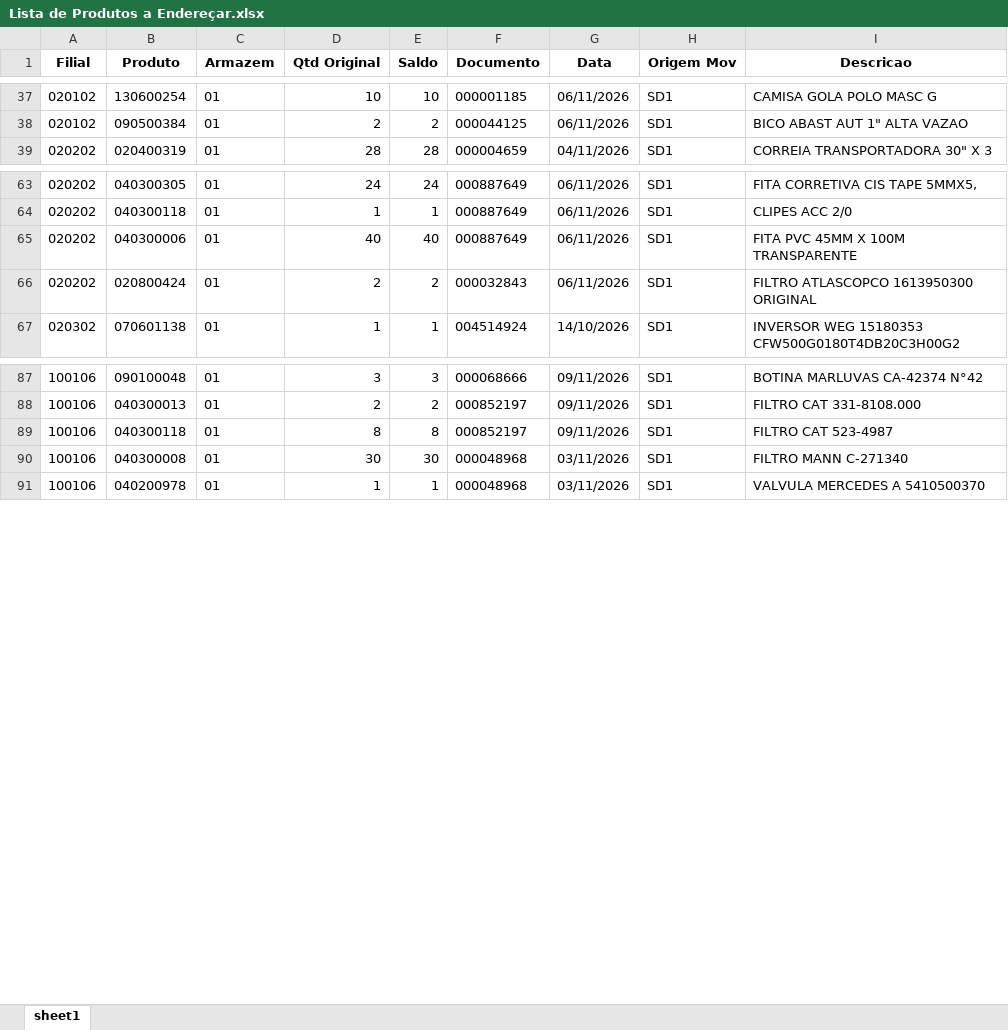
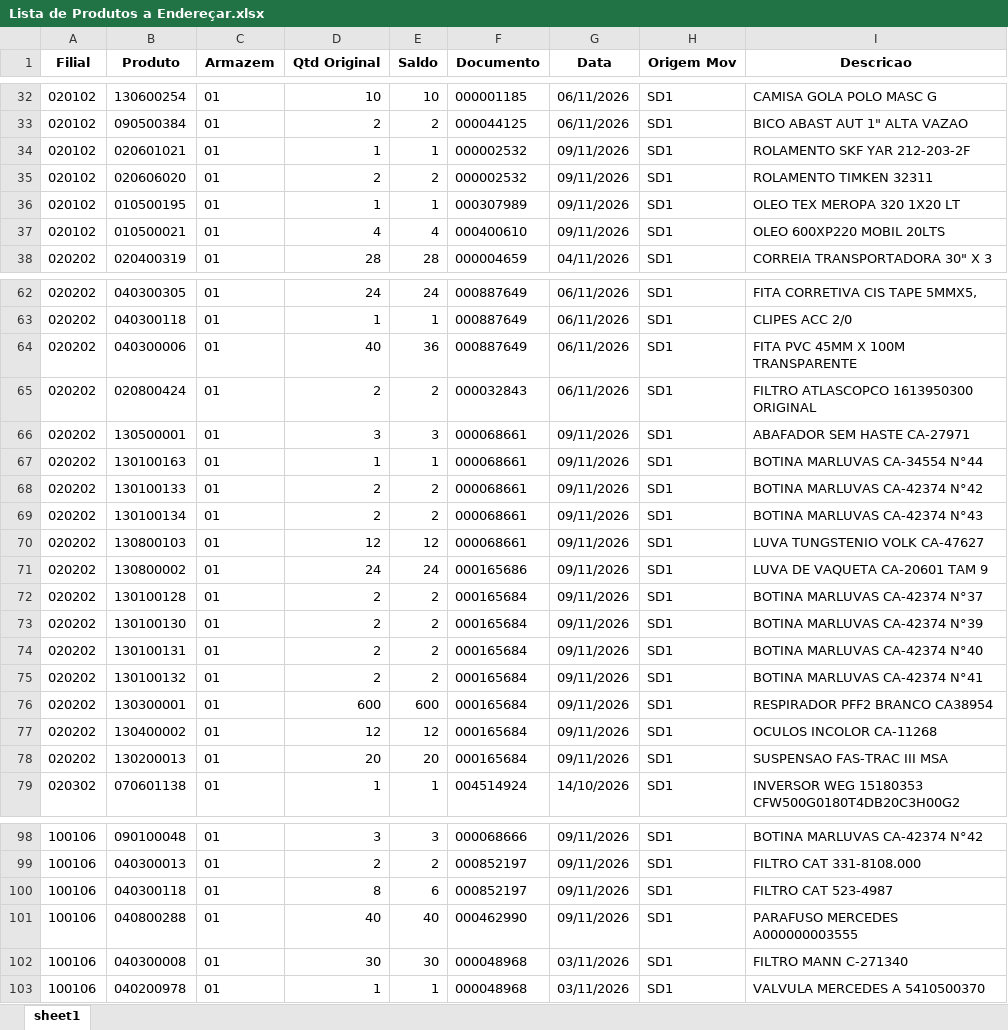
Before and after one commit to kaiquesiqueira-tech/CONSULTOR-PRODUTOS, an Excel workbook: dados/Lista de Produtos a Endereçar.xlsx, sheet sheet1, drawn as a sheet; only a part is shown, gaps mark what is left out; values as stored, in another font and other column widths than the file's, no borders; addresses are those after the commit; the diff covers the shown part only; the diff names each change by its address in the sheet, - before the commit and + after, or states it on an @@ line.

```diff
--- a/dados/Lista de Produtos a Endereçar.xlsx (sheet sheet1)
+++ b/dados/Lista de Produtos a Endereçar.xlsx (sheet sheet1)
+row 34: 020102 | 020601021 | 01 | 1 | 1 | 000002532 | 09/11/2026 | SD1 | ROLAMENTO SKF YAR 212-203-2F
+row 35: 020102 | 020606020 | 01 | 2 | 2 | 000002532 | 09/11/2026 | SD1 | ROLAMENTO TIMKEN 32311
+row 36: 020102 | 010500195 | 01 | 1 | 1 | 000307989 | 09/11/2026 | SD1 | OLEO TEX MEROPA 320 1X20 LT
+row 37: 020102 | 010500021 | 01 | 4 | 4 | 000400610 | 09/11/2026 | SD1 | OLEO 600XP220 MOBIL 20LTS
-E64 (Saldo): 40
+E64 (Saldo): 36
+row 66: 020202 | 130500001 | 01 | 3 | 3 | 000068661 | 09/11/2026 | SD1 | ABAFADOR SEM HASTE CA-27971
+row 67: 020202 | 130100163 | 01 | 1 | 1 | 000068661 | 09/11/2026 | SD1 | BOTINA MARLUVAS CA-34554 N°44
+row 68: 020202 | 130100133 | 01 | 2 | 2 | 000068661 | 09/11/2026 | SD1 | BOTINA MARLUVAS CA-42374 N°42
+row 69: 020202 | 130100134 | 01 | 2 | 2 | 000068661 | 09/11/2026 | SD1 | BOTINA MARLUVAS CA-42374 N°43
+row 70: 020202 | 130800103 | 01 | 12 | 12 | 000068661 | 09/11/2026 | SD1 | LUVA TUNGSTENIO VOLK CA-47627
+row 71: 020202 | 130800002 | 01 | 24 | 24 | 000165686 | 09/11/2026 | SD1 | LUVA DE VAQUETA CA-20601 TAM 9
+row 72: 020202 | 130100128 | 01 | 2 | 2 | 000165684 | 09/11/2026 | SD1 | BOTINA MARLUVAS CA-42374 N°37
+row 73: 020202 | 130100130 | 01 | 2 | 2 | 000165684 | 09/11/2026 | SD1 | BOTINA MARLUVAS CA-42374 N°39
+row 74: 020202 | 130100131 | 01 | 2 | 2 | 000165684 | 09/11/2026 | SD1 | BOTINA MARLUVAS CA-42374 N°40
+row 75: 020202 | 130100132 | 01 | 2 | 2 | 000165684 | 09/11/2026 | SD1 | BOTINA MARLUVAS CA-42374 N°41
+row 76: 020202 | 130300001 | 01 | 600 | 600 | 000165684 | 09/11/2026 | SD1 | RESPIRADOR PFF2 BRANCO CA38954
+row 77: 020202 | 130400002 | 01 | 12 | 12 | 000165684 | 09/11/2026 | SD1 | OCULOS INCOLOR CA-11268
+row 78: 020202 | 130200013 | 01 | 20 | 20 | 000165684 | 09/11/2026 | SD1 | SUSPENSAO FAS-TRAC III MSA
-E100 (Saldo): 8
+E100 (Saldo): 6
+row 101: 100106 | 040800288 | 01 | 40 | 40 | 000462990 | 09/11/2026 | SD1 | PARAFUSO MERCEDES A000000003555
```
Also changed, not shown: 1 added row, 6 removed rows and 1 edited cell elsewhere in this sheet, dados/SALDO_POR_ENDEREÇO.xlsx, 2 other files.
